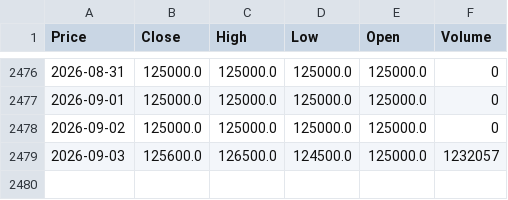
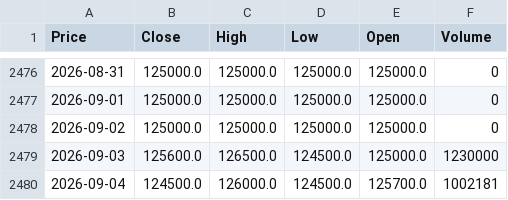
Before and after one commit to vuduc020600-bot/GitHub, a CSV file: data/VJC.csv, drawn as a sheet; only a part is shown, gaps mark what is left out; the diff names each change by its address in the sheet, - before the commit and + after, or states it on an @@ line.

```diff
--- a/data/VJC.csv
+++ b/data/VJC.csv
-F2479 (Volume): 1232057
+F2479 (Volume): 1230000
+row 2480: 2026-09-04 | 124500.0 | 126000.0 | 124500.0 | 125700.0 | 1002181
```
Also changed, not shown: data/GEX.csv, data/SHB.csv, 52 other files.
